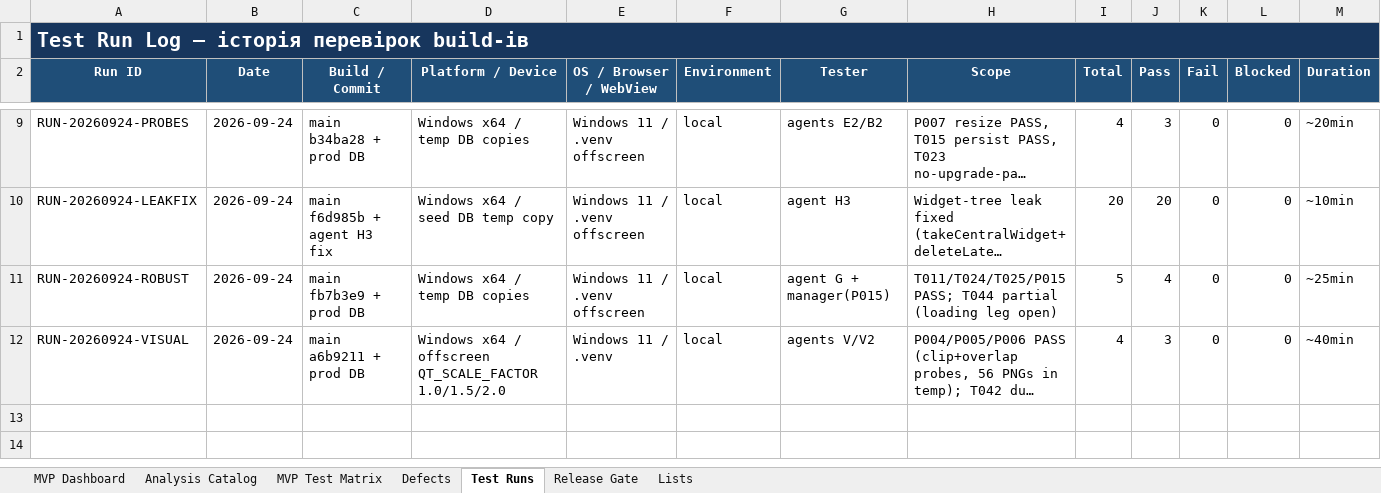
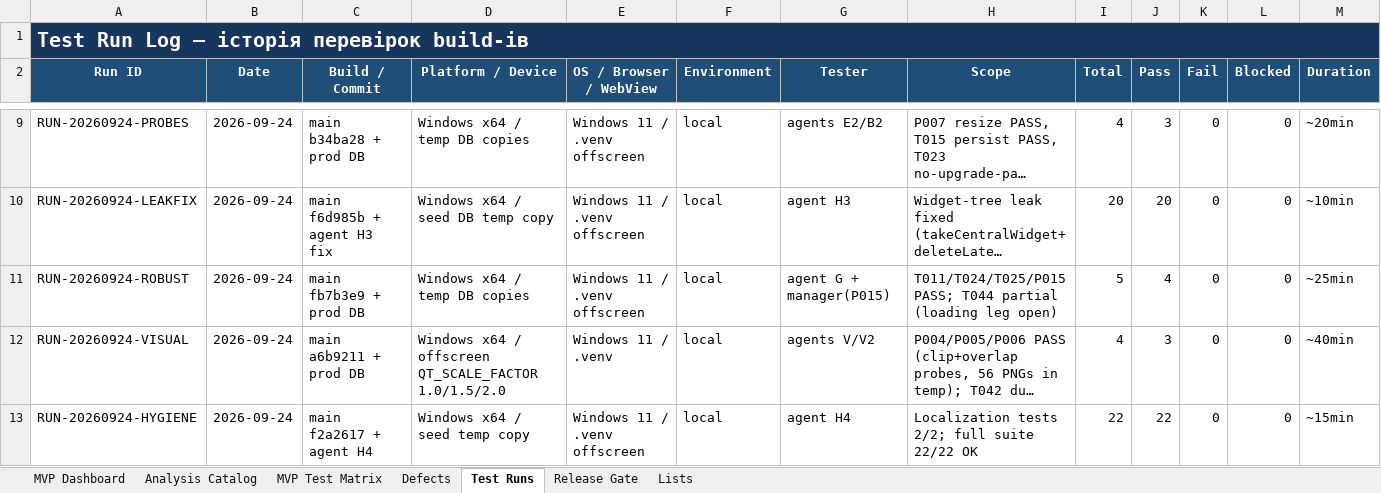
Before and after one commit to kot0070/propeller-calculator, an Excel workbook: work/MVP_App_Analysis_WORKING.xlsx, sheet Test Runs, drawn as a sheet; only a part is shown, gaps mark what is left out; long unchanged cells end in …; values as stored, in another font and other column widths than the file's, no borders; table styles not drawn; rows hold the shown columns only; the diff names each change by its address in the sheet, - before the commit and + after, or states it on an @@ line.

Commit message:
Localize all engine warnings, Details labels on dialogs; T042 PASS; suite 22/22

```diff
--- a/work/MVP_App_Analysis_WORKING.xlsx (sheet Test Runs)
+++ b/work/MVP_App_Analysis_WORKING.xlsx (sheet Test Runs)
+row 13: RUN-20260924-HYGIENE | 2026-09-24 | main f2a2617 + agent H4 | Windows x64 / seed temp copy | Windows 11 / .venv offscreen | local | agent H4 | Localization tests 2/2; full suite 22/22 OK | 22 | 22 | 0 | 0 | ~15min
```
Also changed, not shown: sheet MVP Test Matrix, 4 other files.
